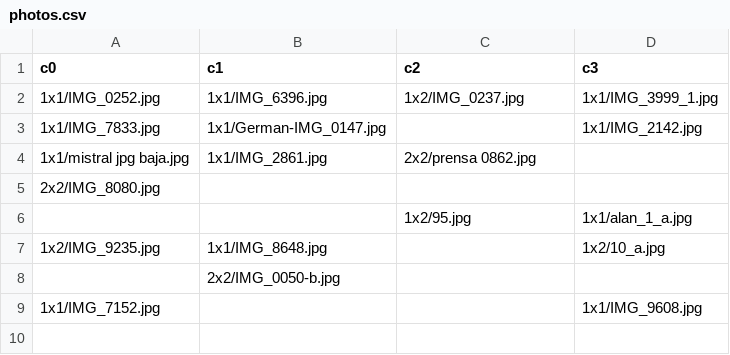
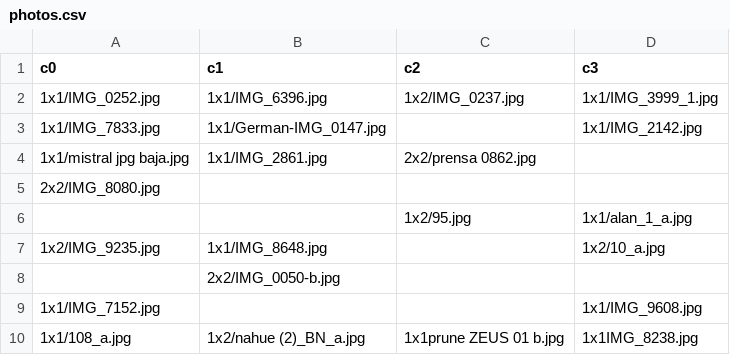
Before and after one commit to bcardiff/jmcardiff, a CSV file: _data/photos.csv, drawn as a sheet.

Commit message:
Update photos.csv

```diff
--- a/_data/photos.csv
+++ b/_data/photos.csv
@@ -9 +9,2 @@ c0,c1,c2,c3
 1x1/IMG_7152.jpg        ,                       ,                   ,1x1/IMG_9608.jpg
+1x1/108_a.jpg           ,1x2/nahue (2)_BN_a.jpg ,1x1prune ZEUS 01 b.jpg, 1x1IMG_8238.jpg
```
